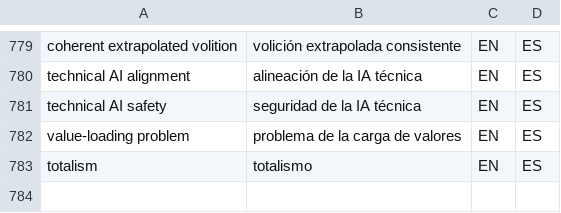
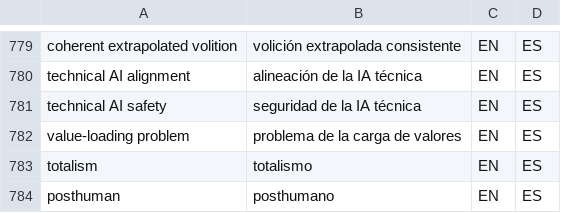
Before and after one commit to tlon-team/babel-refs, a CSV file: etc/Glossary.csv, drawn as a sheet; only a part is shown, gaps mark what is left out; the diff names each change by its address in the sheet, - before the commit and + after, or states it on an @@ line.

Commit message:
Glossary: add "posthuman"

```diff
--- a/etc/Glossary.csv
+++ b/etc/Glossary.csv
+row 784: posthuman | posthumano | EN | ES
```
